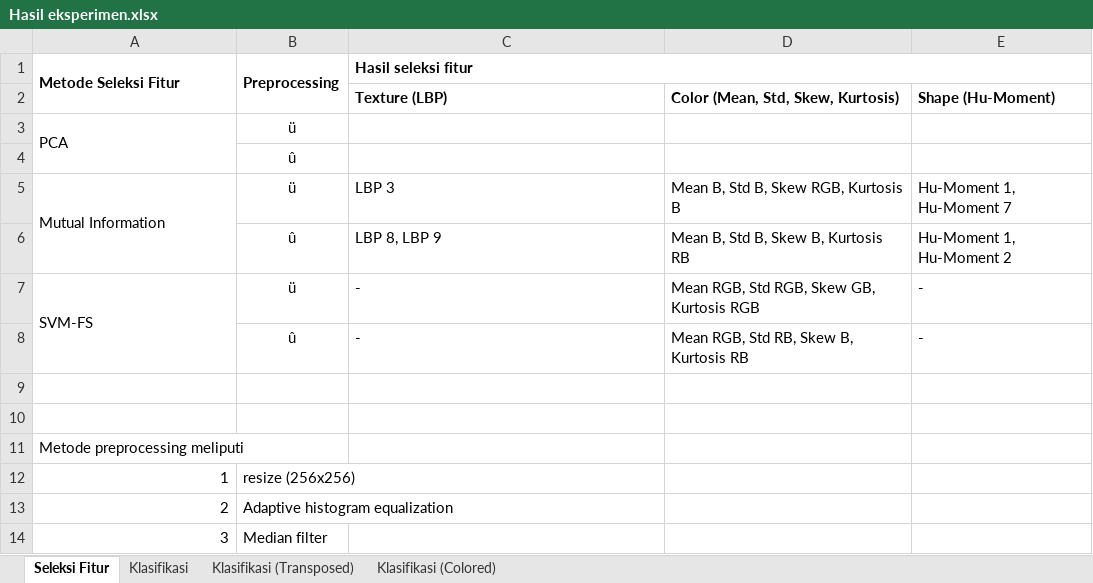
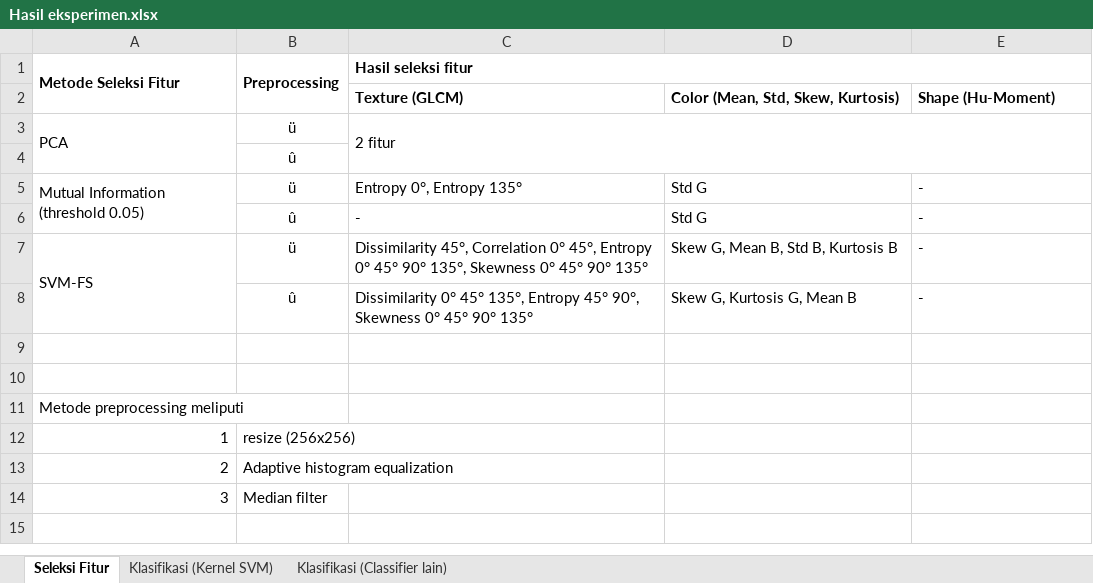
Before and after one commit to zeerafle/oil-palm-stem, an Excel workbook: result/Hasil eksperimen.xlsx, sheet Seleksi Fitur, drawn as a sheet; values as stored, in another font and other column widths than the file's, no borders; removed rows and columns are numbered as before the commit, all else as after; the diff names each change by its address in the sheet, - before the commit and + after, or states it on an @@ line.

```diff
--- a/result/Hasil eksperimen.xlsx (sheet Seleksi Fitur)
+++ b/result/Hasil eksperimen.xlsx (sheet Seleksi Fitur)
-sheet tab: Klasifikasi
+sheet tab: Klasifikasi (Kernel SVM)
-sheet tab: Klasifikasi (Transposed)
-sheet tab: Klasifikasi (Colored)
+sheet tab: Klasifikasi (Classifier lain)
-C2 (Hasil seleksi fitur): Texture (LBP)
+C2 (Hasil seleksi fitur): Texture (GLCM)
-C3 (Hasil seleksi fitur): (empty)
+C3 (Hasil seleksi fitur): 2 fitur
+C3:E4 merged
-row 5: Mutual Information | ü | LBP 3 | Mean B, Std B, Skew RGB, Kurtosis B | Hu-Moment 1, Hu-Moment 7
-row 6:  | û | LBP 8, LBP 9 | Mean B, Std B, Skew B, Kurtosis RB | Hu-Moment 1, Hu-Moment 2
+row 5: Mutual Information (threshold 0.05) | ü | Entropy 0°, Entropy 135° | Std G | -
+row 6:  | û | - | Std G | -
-C7 (Hasil seleksi fitur): -
+C7 (Hasil seleksi fitur): Dissimilarity 45°, Correlation 0° 45°, Entropy 0° 45° 90° 135°, Skewness 0° 45° 90° 135°
-D7: Mean RGB, Std RGB, Skew GB, Kurtosis RGB
+D7: Skew G, Mean B, Std B, Kurtosis B
-C8 (Hasil seleksi fitur): -
+C8 (Hasil seleksi fitur): Dissimilarity 0° 45° 135°, Entropy 45° 90°, Skewness 0° 45° 90° 135°
-D8: Mean RGB, Std RB, Skew B, Kurtosis RB
+D8: Skew G, Kurtosis G, Mean B
```
Also changed, not shown: sheet Klasifikasi (Kernel SVM), data/excel/reduced_orig_img_features_svmfs.xlsx, data/excel/reduced_processed_img_features_svmfs.xlsx, 19 other files.
